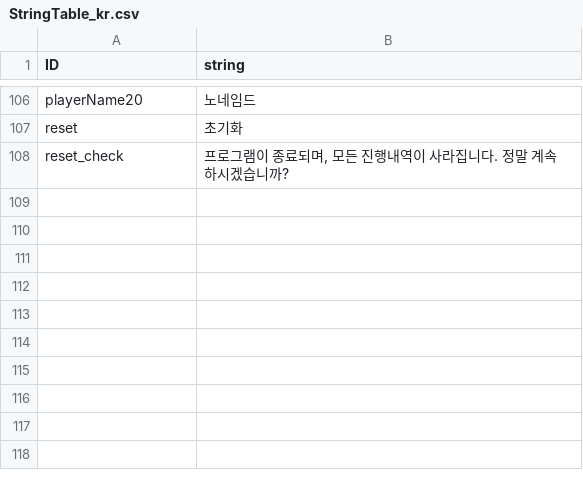
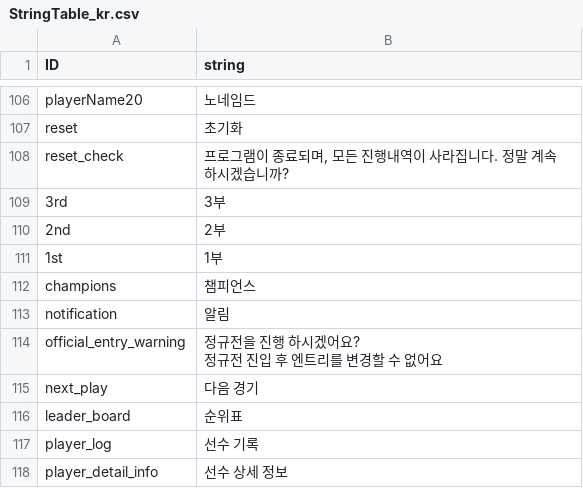
Before and after one commit to rockdo4/Underground_Gamers, a CSV file: Underground_Gamers/Assets/Lobby Scene Assets/Resources/CSV/StringTable_kr.csv, drawn as a sheet; only a part is shown, gaps mark what is left out; ↵ is a line break in a cell; the diff names each change by its address in the sheet, - before the commit and + after, or states it on an @@ line.

```diff
--- a/Underground_Gamers/Assets/Lobby Scene Assets/Resources/CSV/StringTable_kr.csv
+++ b/Underground_Gamers/Assets/Lobby Scene Assets/Resources/CSV/StringTable_kr.csv
+row 109: 3rd | 3부
+row 110: 2nd | 2부
+row 111: 1st | 1부
+row 112: champions | 챔피언스
+row 113: notification | 알림
+row 114: official_entry_warning | 정규전을 진행 하시겠어요? ↵ 정규전 진입 후 엔트리를 변경할 수 없어요
+row 115: next_play | 다음 경기
+row 116: leader_board | 순위표
+row 117: player_log | 선수 기록
+row 118: player_detail_info | 선수 상세 정보
```
Also changed, not shown: 10 other files.
